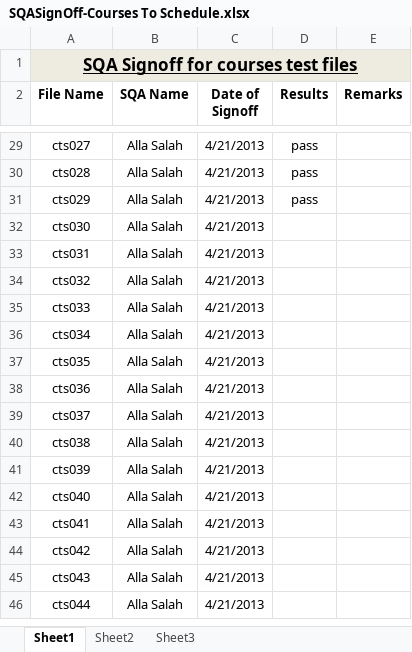
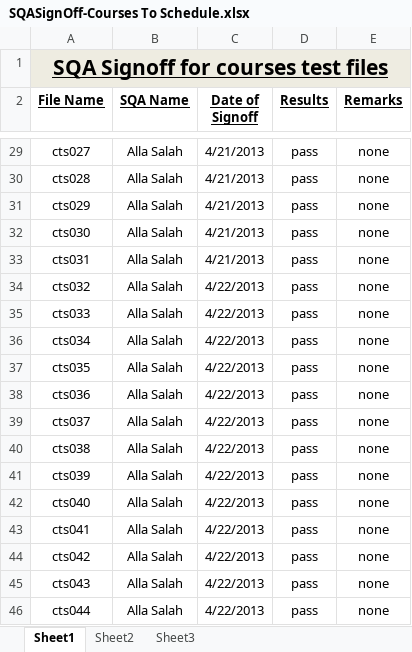
Before and after one commit to UNA13BlueTeam/TeamSquirtle, an Excel workbook: TestFiles/coursestoschedule/SQASignOff-Courses To Schedule.xlsx, sheet Sheet1, drawn as a sheet; only a part is shown, gaps mark what is left out; values as stored, in another font and other column widths than the file's, no borders; the diff covers the shown part only; the diff names each change by its address in the sheet, - before the commit and + after, or states it on an @@ line.

Commit message:
FINISHED SQA SIGNOFF FACULTY
I ALSO FIXED A DEFECT REGARDING EMAIL ADDRESS BEING LOWER-CASE. MODIFIED
SOME OF MY FACULTY TEST FILES.

```diff
--- a/TestFiles/coursestoschedule/SQASignOff-Courses To Schedule.xlsx (sheet Sheet1)
+++ b/TestFiles/coursestoschedule/SQASignOff-Courses To Schedule.xlsx (sheet Sheet1)
@@ A1 text size: larger @@
-A2:E2 underline: off
+A2:E2 underline: on
-E29:E46 (Remarks): (empty)
+E29:E46 (Remarks): none
-D32:D46 (Results): (empty)
+D32:D46 (Results): pass
-C34:C46 (Date of Signoff): 4/21/2013
+C34:C46 (Date of Signoff): 4/22/2013
```
Also changed, not shown: 26 edited cells elsewhere in this sheet, TestFiles/Test files for facultyMembers/FileIndex.xlsx, 10 other files.
